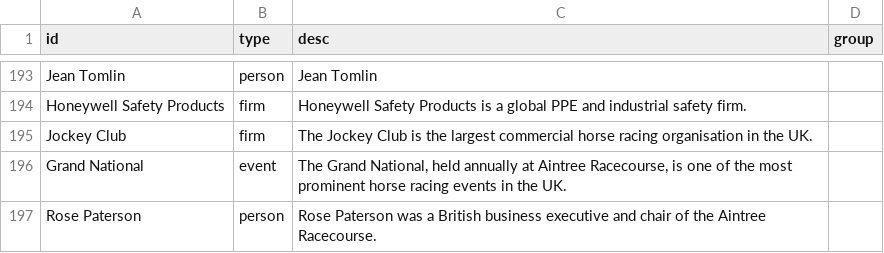
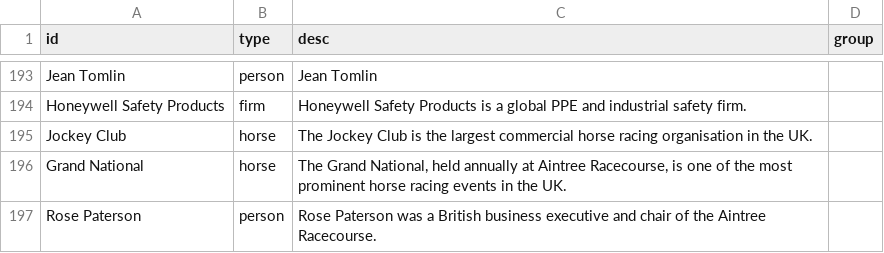
Before and after one commit to sophieehill/my-little-crony, a CSV file: people.csv, drawn as a sheet; only a part is shown, gaps mark what is left out.

```diff
--- a/people.csv
+++ b/people.csv
@@ -194,4 +194,4 @@ Jean Tomlin,person,Jean Tomlin,
 Honeywell Safety Products,firm,Honeywell Safety Products is a global PPE and industrial safety firm.,
-Jockey Club,firm,The Jockey Club is the largest commercial horse racing organisation in the UK.,
-Grand National,event,"The Grand National, held annually at Aintree Racecourse, is one of the most prominent horse racing events in the UK.",
+Jockey Club,horse,The Jockey Club is the largest commercial horse racing organisation in the UK.,
+Grand National,horse,"The Grand National, held annually at Aintree Racecourse, is one of the most prominent horse racing events in the UK.",
 Rose Paterson,person,Rose Paterson was a British business executive and chair of the Aintree Racecourse.,
```
Also changed, not shown: 4 other files.
